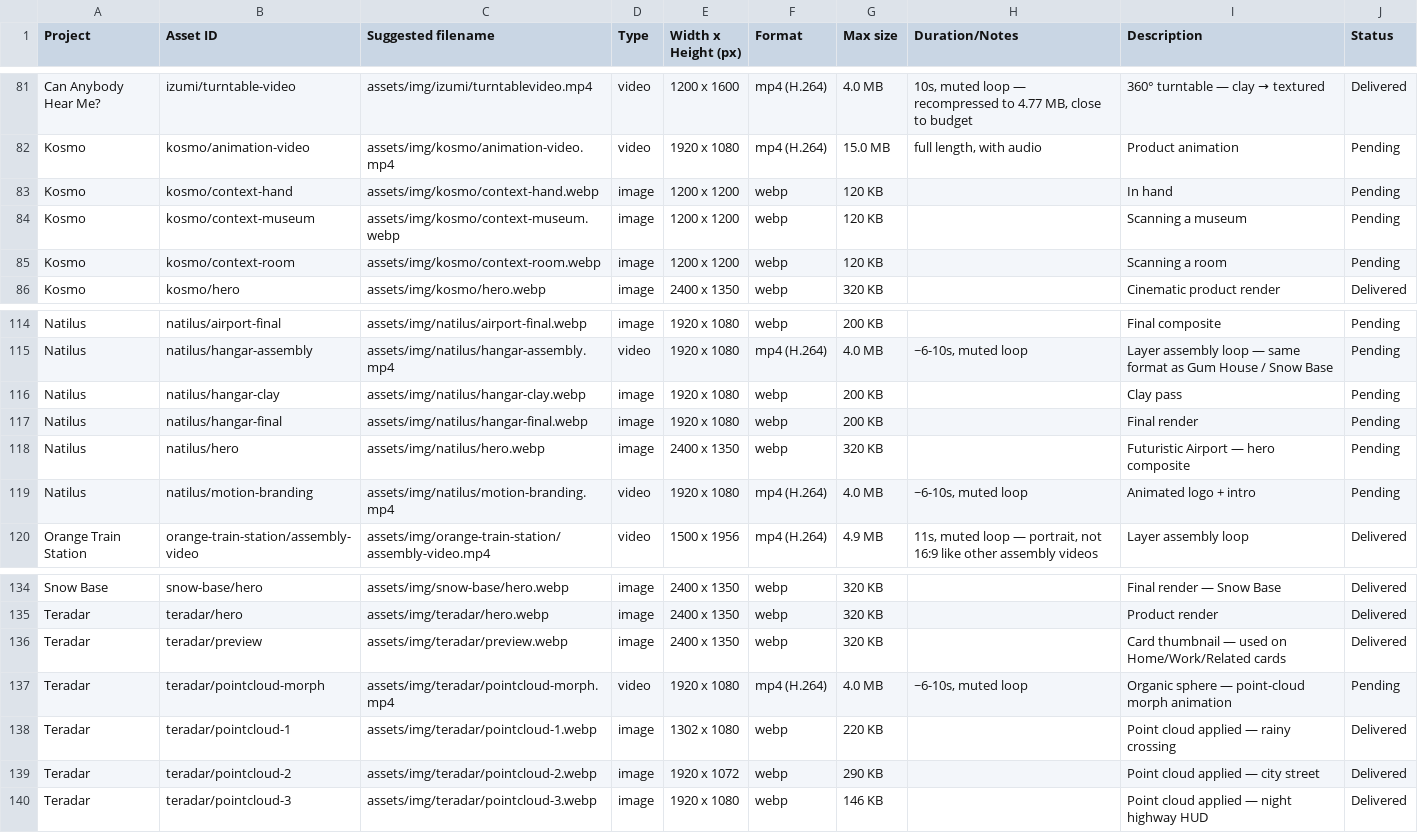
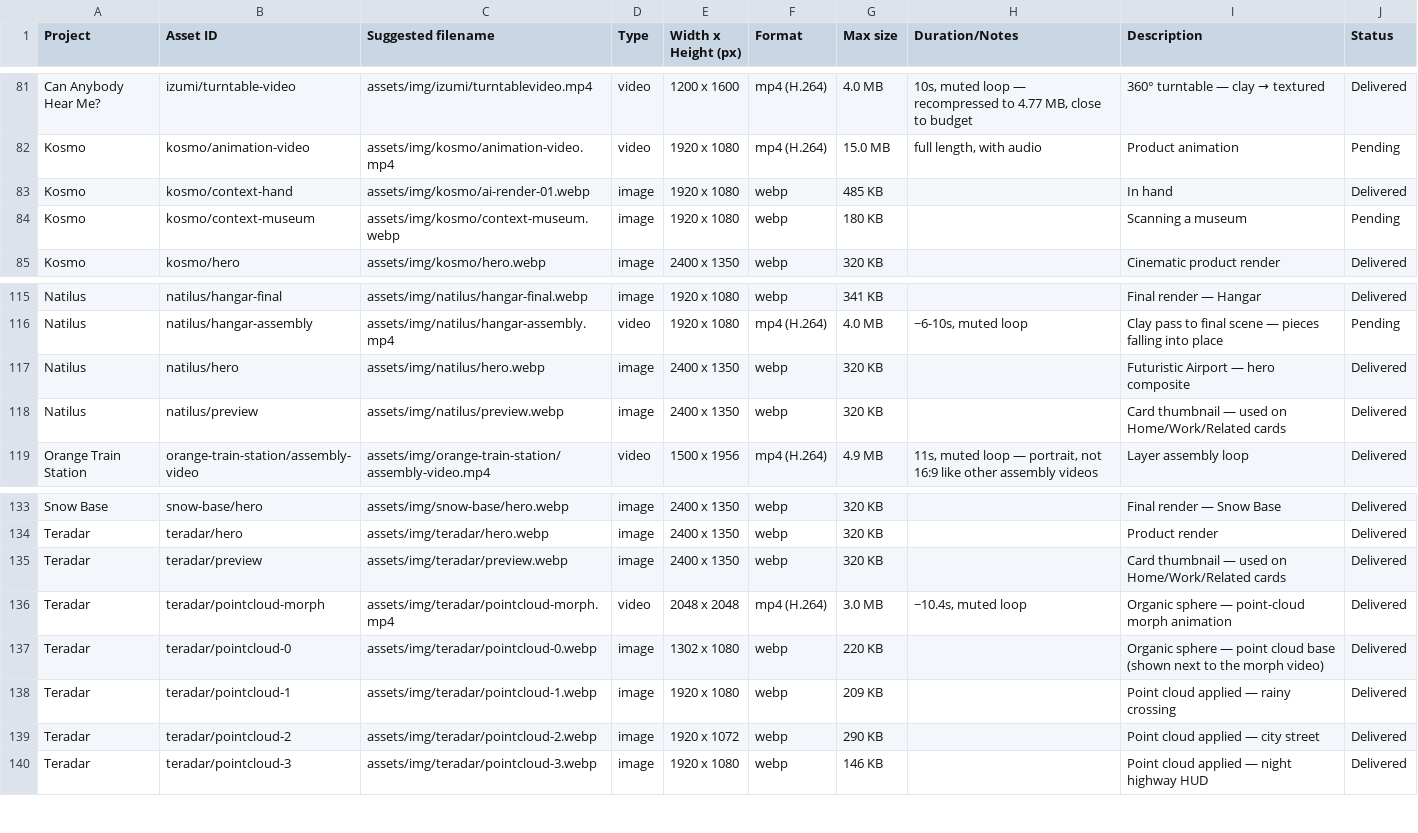
Before and after one commit to juliantoquicagonzalez/julian-toquica-portfolio, a CSV file: asset-checklist.csv, drawn as a sheet; only a part is shown, gaps mark what is left out; removed rows and columns are numbered as before the commit, all else as after; the diff covers the shown part only; the diff names each change by its address in the sheet, - before the commit and + after, or states it on an @@ line.

```diff
--- a/asset-checklist.csv
+++ b/asset-checklist.csv
-C83 (Suggested filename): assets/img/kosmo/context-hand.webp
+C83 (Suggested filename): assets/img/kosmo/ai-render-01.webp
-E83:E84 (Width x Height (px)): 1200 x 1200
+E83:E84 (Width x Height (px)): 1920 x 1080
-G83 (Max size): 120 KB
+G83 (Max size): 485 KB
-J83 (Status): Pending
+J83 (Status): Delivered
-G84 (Max size): 120 KB
+G84 (Max size): 180 KB
-row 85: Kosmo | kosmo/context-room | assets/img/kosmo/context-room.webp | image | 1200 x 1200 | webp | 120 KB |  | Scanning a room | Pending
-B115 (Asset ID): natilus/airport-final
+B115 (Asset ID): natilus/hangar-final
-C115 (Suggested filename): assets/img/natilus/airport-final.webp
+C115 (Suggested filename): assets/img/natilus/hangar-final.webp
-G115 (Max size): 200 KB
+G115 (Max size): 341 KB
-I115 (Description): Final composite
+I115 (Description): Final render — Hangar
-J115 (Status): Pending
+J115 (Status): Delivered
-I116 (Description): Layer assembly loop — same format as Gum House / Snow Base
+I116 (Description): Clay pass to final scene — pieces falling into place
-row 116: Natilus | natilus/hangar-clay | assets/img/natilus/hangar-clay.webp | image | 1920 x 1080 | webp | 200 KB |  | Clay pass | Pending
-row 117: Natilus | natilus/hangar-final | assets/img/natilus/hangar-final.webp | image | 1920 x 1080 | webp | 200 KB |  | Final render | Pending
-J117 (Status): Pending
+J117 (Status): Delivered
-row 119: Natilus | natilus/motion-branding | assets/img/natilus/motion-branding.mp4 | video | 1920 x 1080 | mp4 (H.264) | 4.0 MB | ~6-10s, muted loop | Animated logo + intro | Pending
+row 118: Natilus | natilus/preview | assets/img/natilus/preview.webp | image | 2400 x 1350 | webp | 320 KB |  | Card thumbnail — used on Home/Work/Related cards | Delivered
-E136 (Width x Height (px)): 1920 x 1080
+E136 (Width x Height (px)): 2048 x 2048
-G136 (Max size): 4.0 MB
+G136 (Max size): 3.0 MB
-H136 (Duration/Notes): ~6-10s, muted loop
+H136 (Duration/Notes): ~10.4s, muted loop
-J136 (Status): Pending
+J136 (Status): Delivered
+row 137: Teradar | teradar/pointcloud-0 | assets/img/teradar/pointcloud-0.webp | image | 1302 x 1080 | webp | 220 KB |  | Organic sphere — point cloud base (shown next to the morph video) | Delivered
-E138 (Width x Height (px)): 1302 x 1080
+E138 (Width x Height (px)): 1920 x 1080
-G138 (Max size): 220 KB
+G138 (Max size): 209 KB
```
Also changed, not shown: 2 added rows and 32 edited cells elsewhere in this file, 35 other files.
